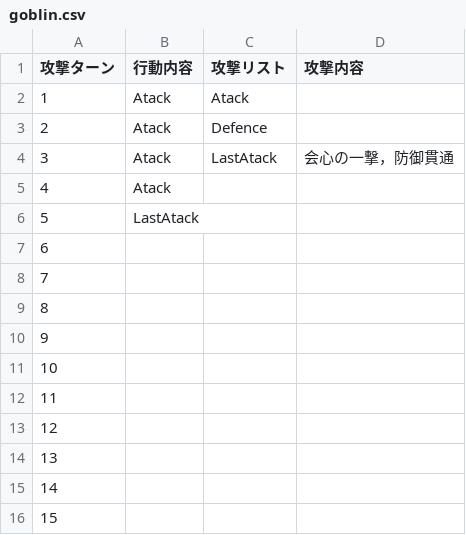
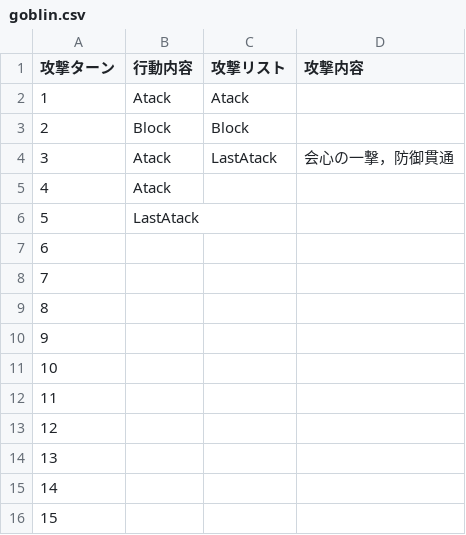
Before and after one commit to apugcw/2021-PuzzleGame, a CSV file: kaneko/Resources/goblin.csv, drawn as a sheet.

```diff
--- a/kaneko/Resources/goblin.csv
+++ b/kaneko/Resources/goblin.csv
@@ -2,3 +2,3 @@
 1,Atack,Atack,
-2,Atack,Defence,
+2,Block,Block,
 3,Atack,LastAtack,会心の一撃，防御貫通
```
Also changed, not shown: 12 other files.
